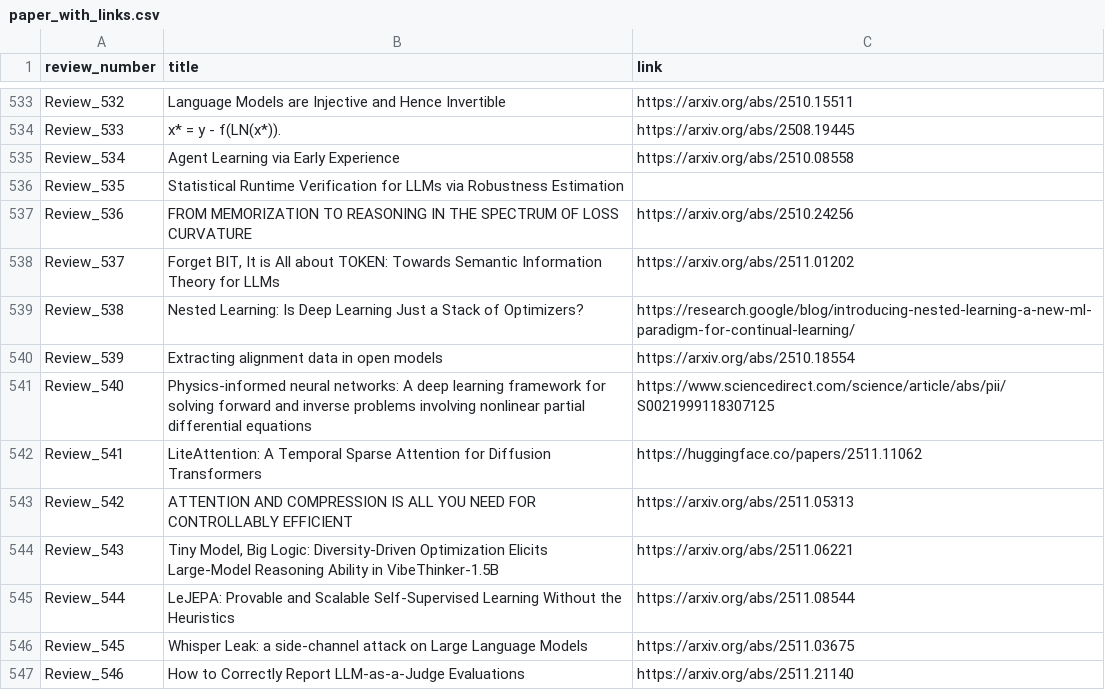
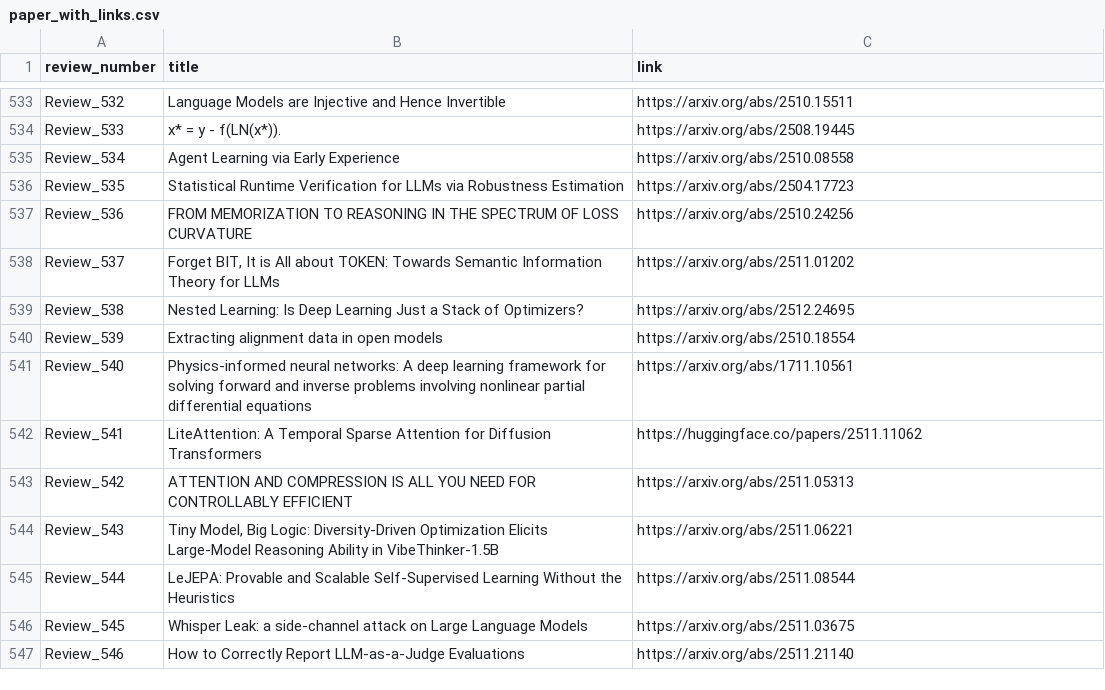
Before and after one commit to disouzam/merlihson-scientific-resources, a CSV file: mike-paper-reviews-all/reviews_metadata/paper_with_links.csv, drawn as a sheet; only a part is shown, gaps mark what is left out.

```diff
--- a/mike-paper-reviews-all/reviews_metadata/paper_with_links.csv
+++ b/mike-paper-reviews-all/reviews_metadata/paper_with_links.csv
@@ -535,8 +535,8 @@ Review_533,x* = y - f(LN(x*)).,https://arxiv.org/abs/2508.19445
 Review_534,Agent Learning via Early Experience,https://arxiv.org/abs/2510.08558
-Review_535,Statistical Runtime Verification for LLMs via Robustness Estimation,
+Review_535,Statistical Runtime Verification for LLMs via Robustness Estimation,https://arxiv.org/abs/2504.17723
 Review_536,FROM MEMORIZATION TO REASONING IN THE SPECTRUM OF LOSS CURVATURE,https://arxiv.org/abs/2510.24256
 Review_537,"Forget BIT, It is All about TOKEN: Towards Semantic Information Theory for LLMs",https://arxiv.org/abs/2511.01202
-Review_538,Nested Learning: Is Deep Learning Just a Stack of Optimizers?,https://research.google/blog/introducing-nested-learning-a-new-ml-paradigm-for-continual-learning/
+Review_538,Nested Learning: Is Deep Learning Just a Stack of Optimizers?,https://arxiv.org/abs/2512.24695
 Review_539,Extracting alignment data in open models,https://arxiv.org/abs/2510.18554
-Review_540,Physics-informed neural networks: A deep learning framework for solving forward and inverse problems involving nonlinear partial differential equations,https://www.sciencedirect.com/science/article/abs/pii/S0021999118307125
+Review_540,Physics-informed neural networks: A deep learning framework for solving forward and inverse problems involving nonlinear partial differential equations,https://arxiv.org/abs/1711.10561
 Review_541,LiteAttention: A Temporal Sparse Attention for Diffusion Transformers,https://huggingface.co/papers/2511.11062
```
Also changed, not shown: 8 other files.
